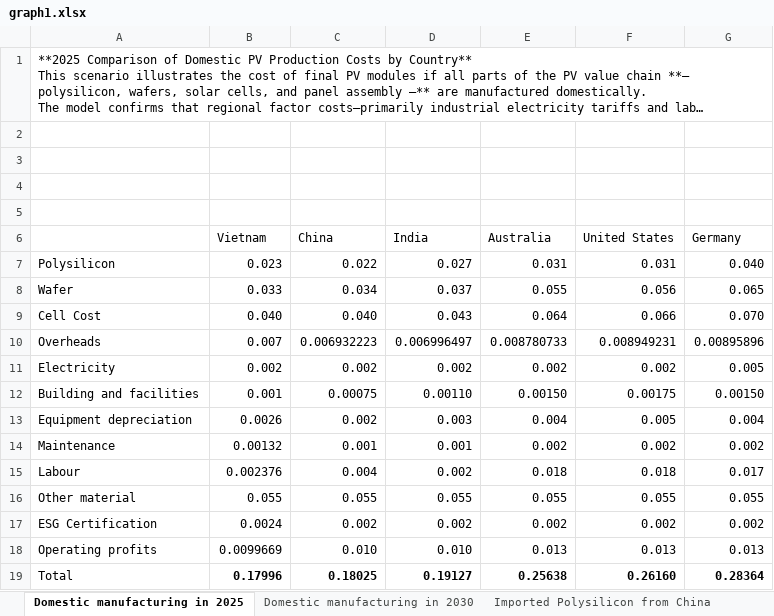
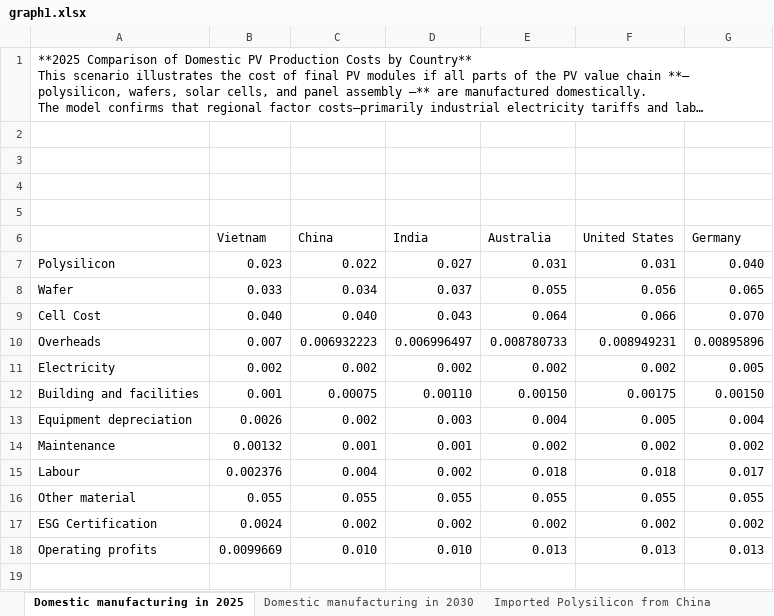
Before and after one commit to RDIRENA/cost_model, an Excel workbook: graph1.xlsx, sheet Domestic manufacturing in 2025, drawn as a sheet; long unchanged cells end in …; values as stored, in another font and other column widths than the file's, no borders; the diff names each change by its address in the sheet, - before the commit and + after, or states it on an @@ line.

```diff
--- a/graph1.xlsx (sheet Domestic manufacturing in 2025)
+++ b/graph1.xlsx (sheet Domestic manufacturing in 2025)
-row 19: Total | 0.17996 | 0.18025 | 0.19127 | 0.25638 | 0.26160 | 0.28364
```
Also changed, not shown: sheet Domestic manufacturing in 2030, sheet Imported Cell from China, sheet Imported Cell from Vietnam, sheet Imported Wafer from China, sheet Imported Wafer from Vietnam, sheet Imported Polysilicon from China, graph2_China.xlsx, graph2_Vietnam.xlsx, 1 other file.
